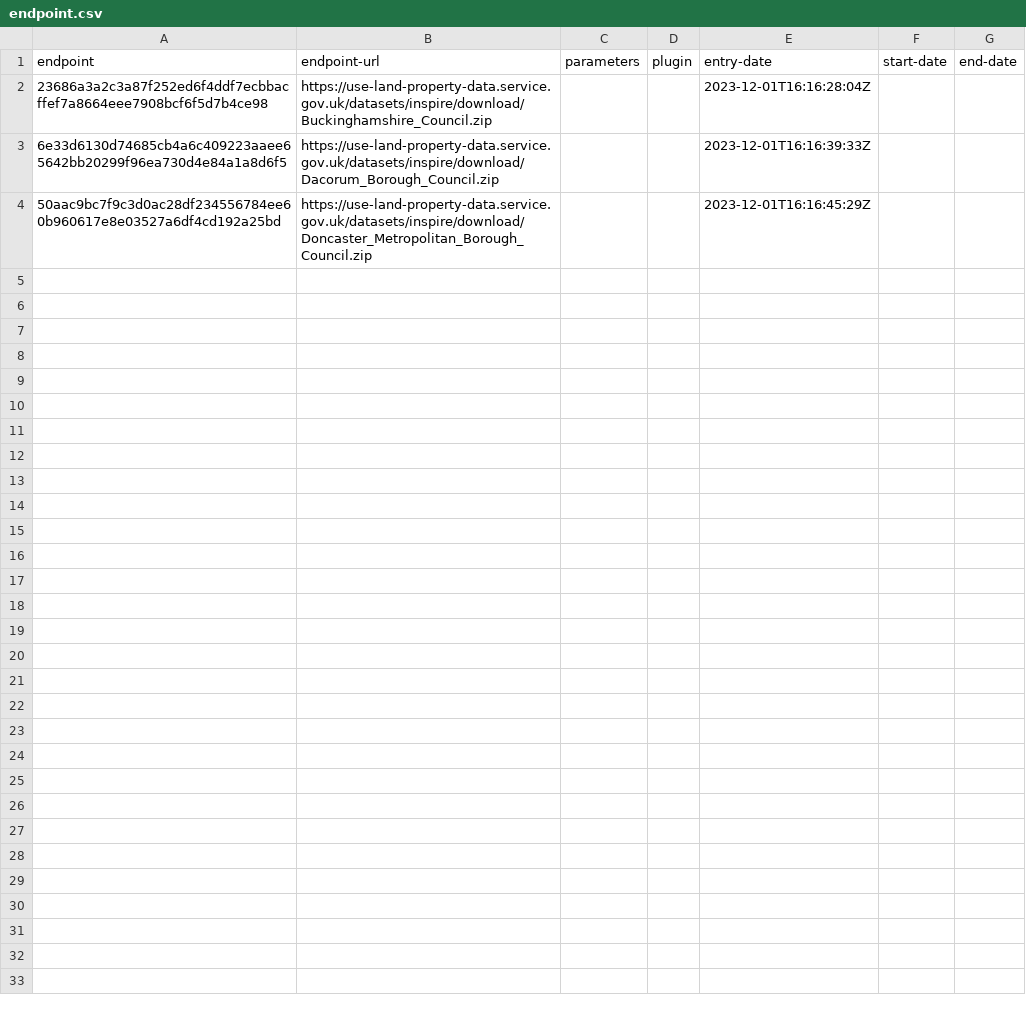
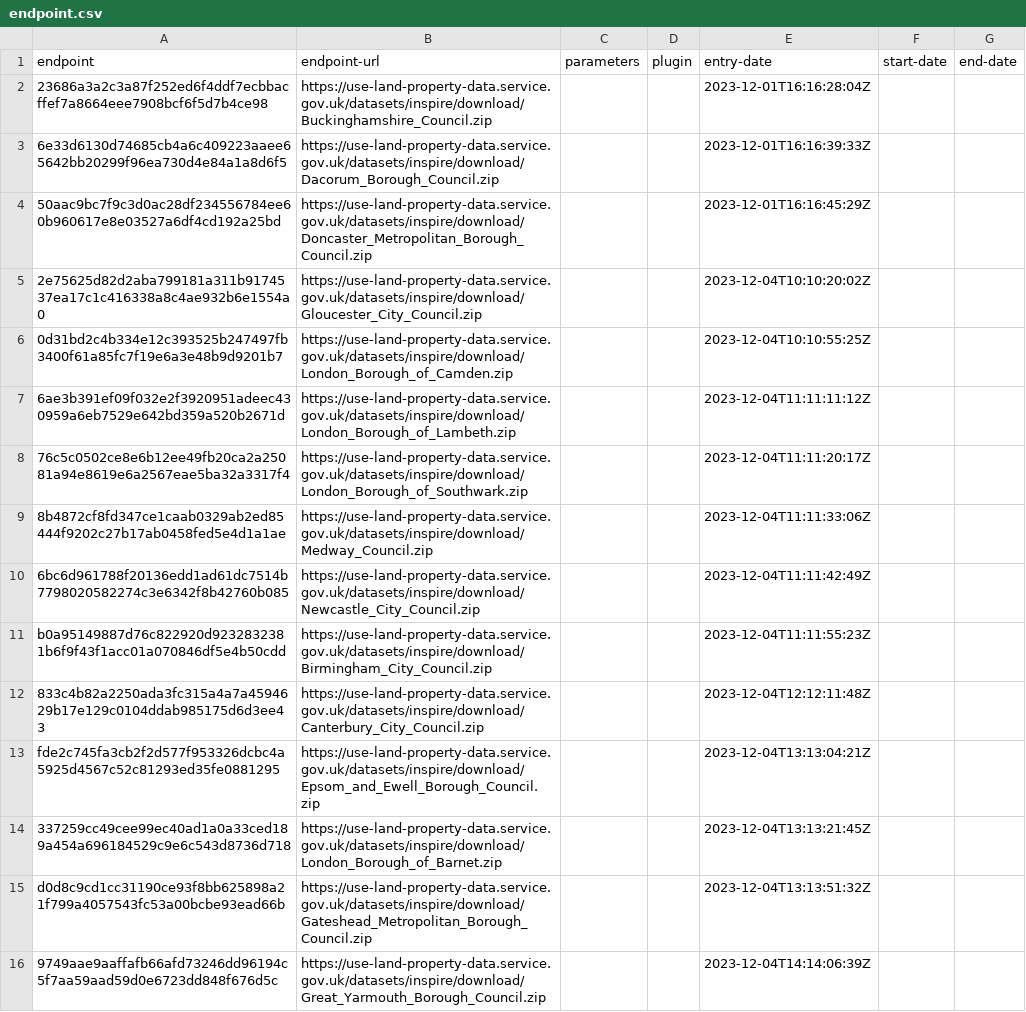
Before and after one commit to digital-land/title-boundary-collection, a CSV file: collection/endpoint.csv, drawn as a sheet; only a part is shown; the diff covers the shown part only.

```diff
--- a/collection/endpoint.csv
+++ b/collection/endpoint.csv
@@ -4 +4,13 @@ endpoint,endpoint-url,parameters,plugin,entry-date,start-date,end-date
 50aac9bc7f9c3d0ac28df234556784ee60b960617e8e03527a6df4cd192a25bd,https://use-land-property-data.service.gov.uk/datasets/inspire/download/Doncaster_Metropolitan_Borough_Council.zip,,,2023-12-01T16:16:45:29Z,,
+2e75625d82d2aba799181a311b9174537ea17c1c416338a8c4ae932b6e1554a0,https://use-land-property-data.service.gov.uk/datasets/inspire/download/Gloucester_City_Council.zip,,,2023-12-04T10:10:20:02Z,,
+0d31bd2c4b334e12c393525b247497fb3400f61a85fc7f19e6a3e48b9d9201b7,https://use-land-property-data.service.gov.uk/datasets/inspire/download/London_Borough_of_Camden.zip,,,2023-12-04T10:10:55:25Z,,
+6ae3b391ef09f032e2f3920951adeec430959a6eb7529e642bd359a520b2671d,https://use-land-property-data.service.gov.uk/datasets/inspire/download/London_Borough_of_Lambeth.zip,,,2023-12-04T11:11:11:12Z,,
+76c5c0502ce8e6b12ee49fb20ca2a25081a94e8619e6a2567eae5ba32a3317f4,https://use-land-property-data.service.gov.uk/datasets/inspire/download/London_Borough_of_Southwark.zip,,,2023-12-04T11:11:20:17Z,,
+8b4872cf8fd347ce1caab0329ab2ed85444f9202c27b17ab0458fed5e4d1a1ae,https://use-land-property-data.service.gov.uk/datasets/inspire/download/Medway_Council.zip,,,2023-12-04T11:11:33:06Z,,
+6bc6d961788f20136edd1ad61dc7514b7798020582274c3e6342f8b42760b085,https://use-land-property-data.service.gov.uk/datasets/inspire/download/Newcastle_City_Council.zip,,,2023-12-04T11:11:42:49Z,,
+b0a95149887d76c822920d9232832381b6f9f43f1acc01a070846df5e4b50cdd,https://use-land-property-data.service.gov.uk/datasets/inspire/download/Birmingham_City_Council.zip,,,2023-12-04T11:11:55:23Z,,
+833c4b82a2250ada3fc315a4a7a4594629b17e129c0104ddab985175d6d3ee43,https://use-land-property-data.service.gov.uk/datasets/inspire/download/Canterbury_City_Council.zip,,,2023-12-04T12:12:11:48Z,,
+fde2c745fa3cb2f2d577f953326dcbc4a5925d4567c52c81293ed35fe0881295,https://use-land-property-data.service.gov.uk/datasets/inspire/download/Epsom_and_Ewell_Borough_Council.zip,,,2023-12-04T13:13:04:21Z,,
+337259cc49cee99ec40ad1a0a33ced189a454a696184529c9e6c543d8736d718,https://use-land-property-data.service.gov.uk/datasets/inspire/download/London_Borough_of_Barnet.zip,,,2023-12-04T13:13:21:45Z,,
+d0d8c9cd1cc31190ce93f8bb625898a21f799a4057543fc53a00bcbe93ead66b,https://use-land-property-data.service.gov.uk/datasets/inspire/download/Gateshead_Metropolitan_Borough_Council.zip,,,2023-12-04T13:13:51:32Z,,
+9749aae9aaffafb66afd73246dd96194c5f7aa59aad59d0e6723dd848f676d5c,https://use-land-property-data.service.gov.uk/datasets/inspire/download/Great_Yarmouth_Borough_Council.zip,,,2023-12-04T14:14:06:39Z,,
```
Also changed, not shown: 11 added rows elsewhere in this file, collection/source.csv.
